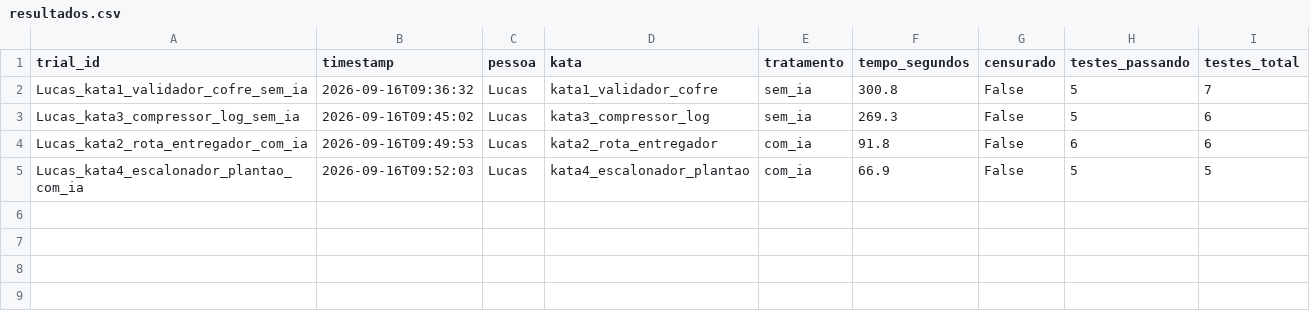
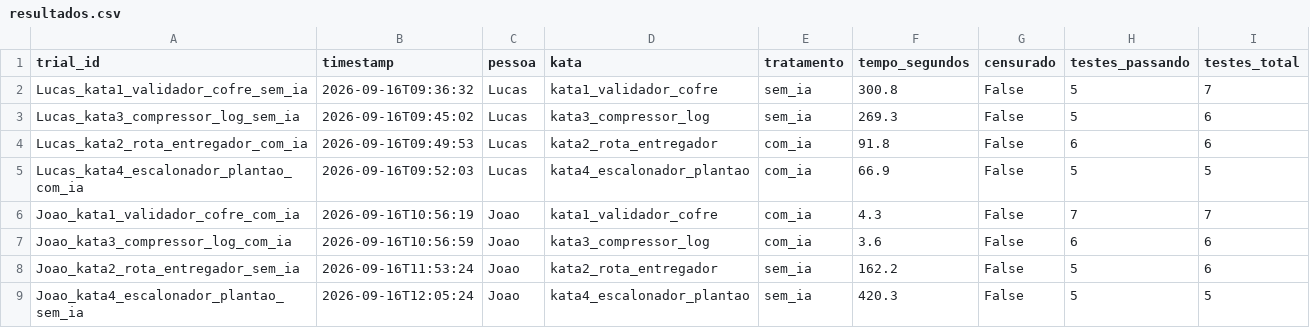
Before and after one commit to JoaoAlmeida02/Laborat-rio-de-Experimenta-o-de-Software, a CSV file: LAB02/Lab02S01/dados/resultados.csv, drawn as a sheet; the diff names each change by its address in the sheet, - before the commit and + after, or states it on an @@ line.

Commit message:
Realizacao dos trials com IA e sem IA do Joao (closes #28)(closes #29)

```diff
--- a/LAB02/Lab02S01/dados/resultados.csv
+++ b/LAB02/Lab02S01/dados/resultados.csv
+row 6: Joao_kata1_validador_cofre_com_ia | 2026-09-16T10:56:19 | Joao | kata1_validador_cofre | com_ia | 4.3 | False | 7 | 7
+row 7: Joao_kata3_compressor_log_com_ia | 2026-09-16T10:56:59 | Joao | kata3_compressor_log | com_ia | 3.6 | False | 6 | 6
+row 8: Joao_kata2_rota_entregador_sem_ia | 2026-09-16T11:53:24 | Joao | kata2_rota_entregador | sem_ia | 162.2 | False | 5 | 6
+row 9: Joao_kata4_escalonador_plantao_sem_ia | 2026-09-16T12:05:24 | Joao | kata4_escalonador_plantao | sem_ia | 420.3 | False | 5 | 5
```
Also changed, not shown: 14 other files.
